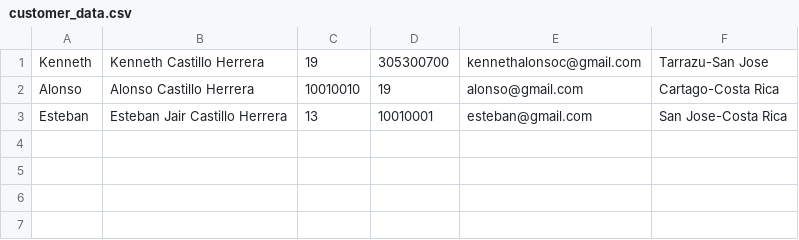
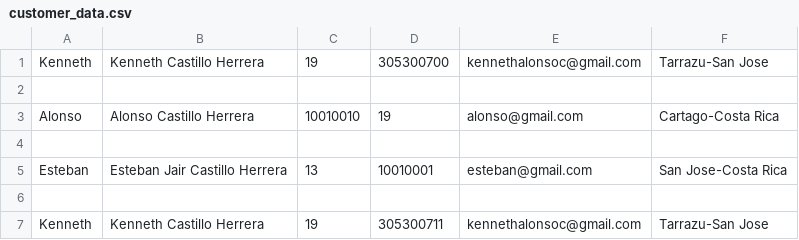
Before and after one commit to AlonsoCh25/III-Proyecto-I-Semestre-2020, a CSV file: customer_data.csv, drawn as a sheet; the diff names each change by its address in the sheet, - before the commit and + after, or states it on an @@ line.

```diff
--- a/customer_data.csv
+++ b/customer_data.csv
+row 2: (empty)
+row 4: (empty)
+row 6: (empty)
+row 7: Kenneth | Kenneth Castillo Herrera | 19 | 305300711 | kennethalonsoc@gmail.com | Tarrazu-San Jose
```
Also changed, not shown: 1 other file.
